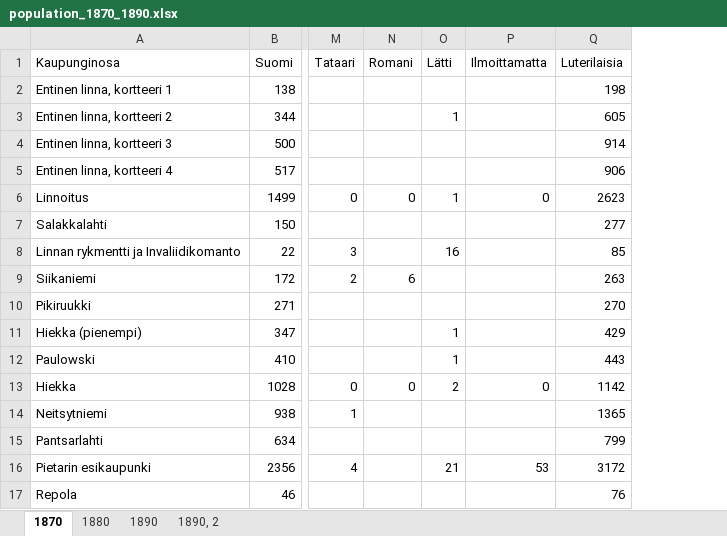
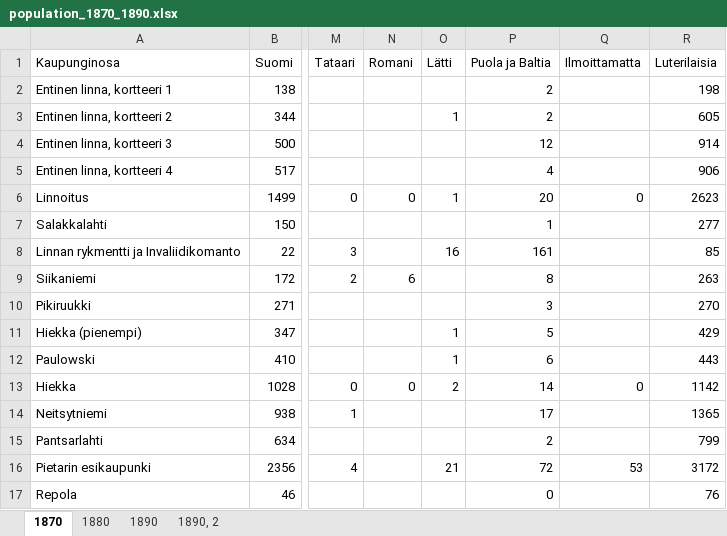
Before and after one commit to AnttiHaerkoenen/vyborg_historical_town_atlas, an Excel workbook: data/population_1870_1890.xlsx, sheet 1870, drawn as a sheet; only a part is shown, gaps mark what is left out; values as stored, in another font and other column widths than the file's, no borders; the diff names each change by its address in the sheet, - before the commit and + after, or states it on an @@ line.

```diff
--- a/data/population_1870_1890.xlsx (sheet 1870)
+++ b/data/population_1870_1890.xlsx (sheet 1870)
+column P (Puola ja Baltia), rows 2-17: 2 | 2 | 12 | 4 | 20 | 1 | 161 | 8 | 3 | 5 | 6 | 14 | 17 | 2 | 72 | 0
```
Also changed, not shown: sheet 1880, sheet 1890, formulas that keep their value, 6 other files.
